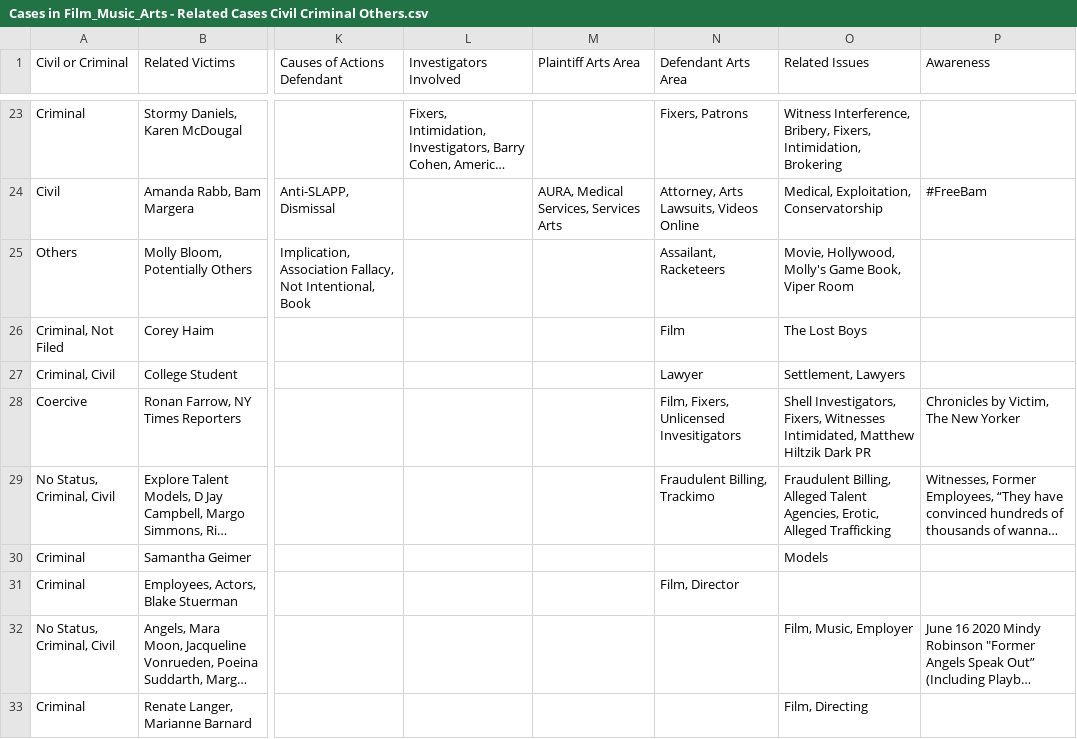
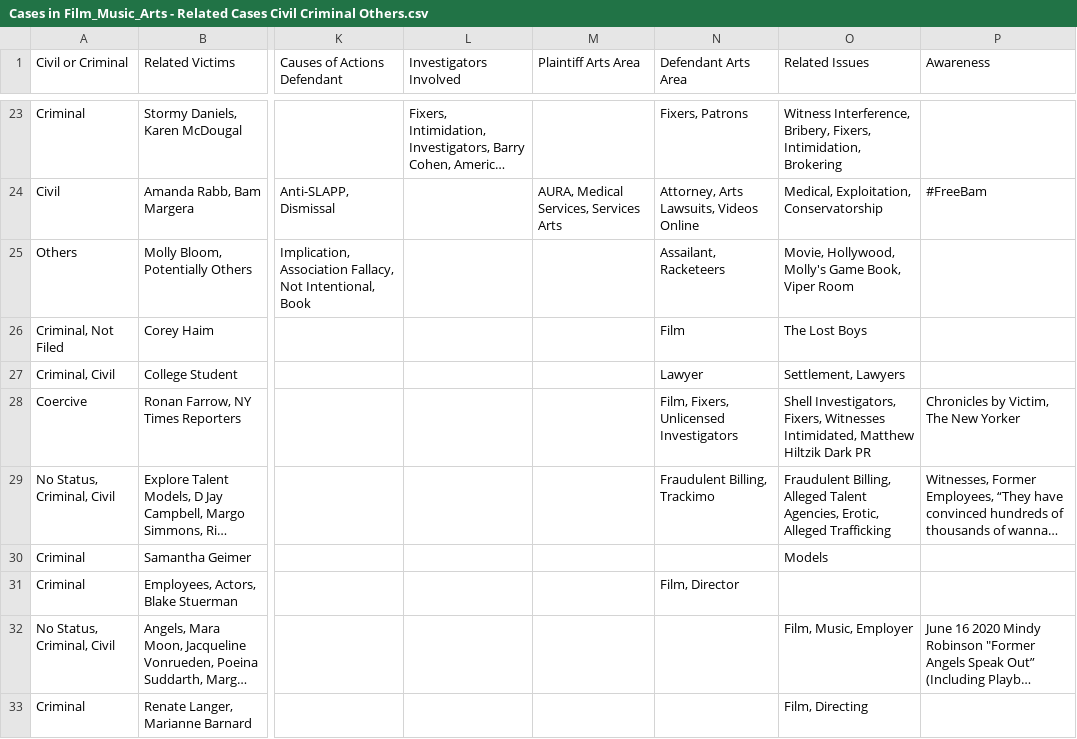
Before and after one commit to RescueSocial/Victims_Cases_Film-Music-Arts, a CSV file: Cases in Film_Music_Arts - Related Cases Civil Criminal Others.csv, drawn as a sheet; only a part is shown, gaps mark what is left out; long unchanged cells end in …; the diff names each change by its address in the sheet, - before the commit and + after, or states it on an @@ line.

Commit message:
Cases in Film, Music, Arts - Related Cases, Civil, Criminal, Others

```diff
--- a/Cases in Film_Music_Arts - Related Cases Civil Criminal Others.csv
+++ b/Cases in Film_Music_Arts - Related Cases Civil Criminal Others.csv
-N28 (Defendant Arts Area): Film, Fixers, Unlicensed Invesitigators
+N28 (Defendant Arts Area): Film, Fixers, Unlicensed Investigators
```
